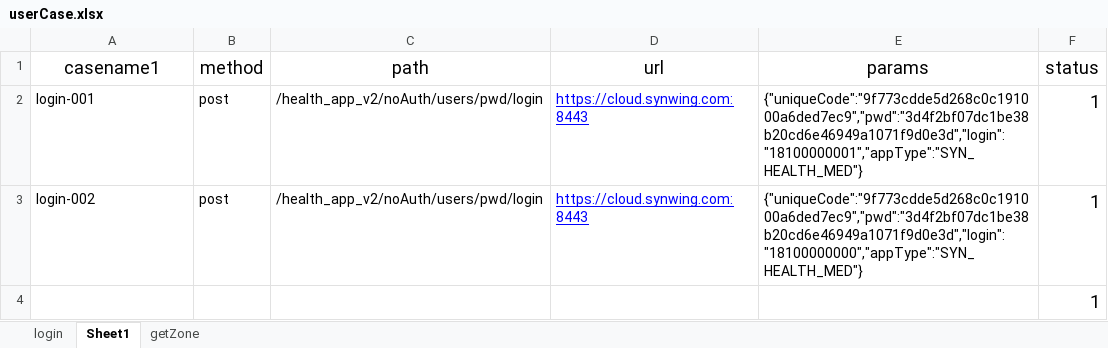
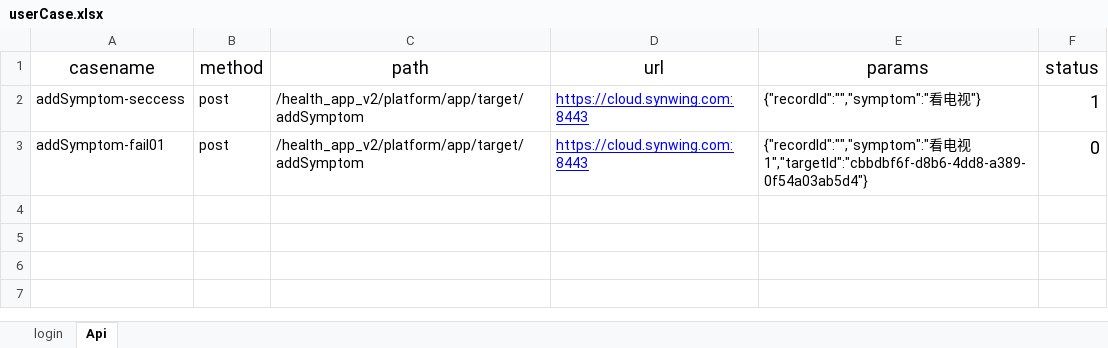
Before and after one commit to buyaoliandemogutou/interfaceTest, an Excel workbook: testFile/case/userCase.xlsx, sheet Api, drawn as a sheet; values as stored, in another font and other column widths than the file's, no borders; removed rows and columns are numbered as before the commit, all else as after; the diff names each change by its address in the sheet, - before the commit and + after, or states it on an @@ line.

Commit message:
提取userid，targetid,存储到配置文件

```diff
--- a/testFile/case/userCase.xlsx (sheet Api)
+++ b/testFile/case/userCase.xlsx (sheet Api)
-sheet tab: Sheet1
+sheet tab: Api
-sheet tab: getZone
-A1: casename1
+A1: casename
-A2 (casename): login-001
+A2 (casename): addSymptom-seccess
-C2 (path): /health_app_v2/noAuth/users/pwd/login
+C2 (path): /health_app_v2/platform/app/target/addSymptom
-E2 (params): {"uniqueCode":"9f773cdde5d268c0c191000a6ded7ec9","pwd":"3d4f2bf07dc1be38b20cd6e46949a1071f9d0e3d","login":"18100000001","appType":"SYN_HEALTH_MED"}
+E2 (params): {"recordId":"","symptom":"看电视"}
-row 3: login-002 | post | /health_app_v2/noAuth/users/pwd/login | https://cloud.synwing.com:8443 | {"uniqueCode":"9f773cdde5d268c0c191000a6ded7ec9","pwd":"3d4f2bf07dc1be38b20cd6e46949a1071f9d0e3d","login":"18100000000","appType":"SYN_HEALTH_MED"} | 1
-row 4:  |  |  |  |  | 1
+row 3: addSymptom-fail01 | post | /health_app_v2/platform/app/target/addSymptom | https://cloud.synwing.com:8443 | {"recordId":"","symptom":"看电视1","targetId":"cbbdbf6f-d8b6-4dd8-a389-0f54a03ab5d4"} | 0
```
Also changed, not shown: 4 other files.
